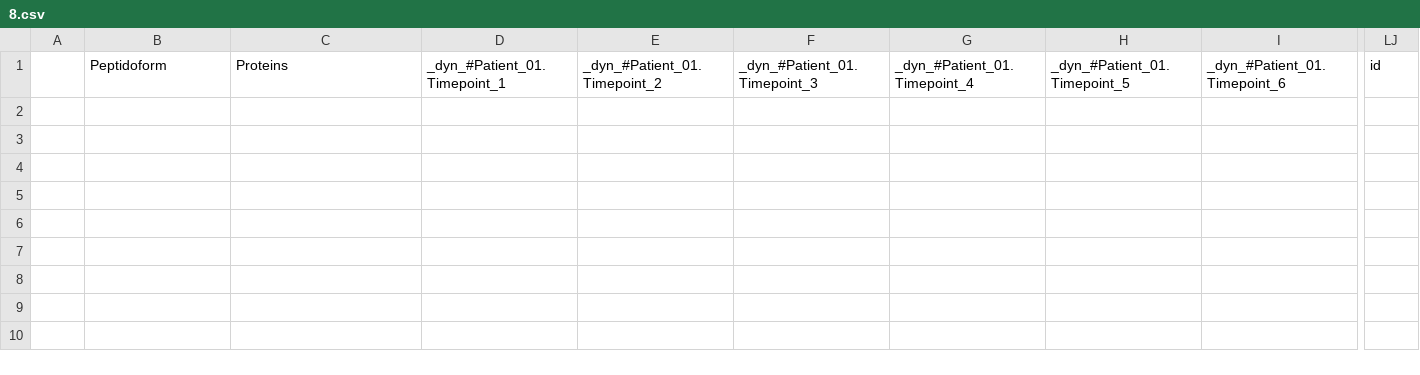
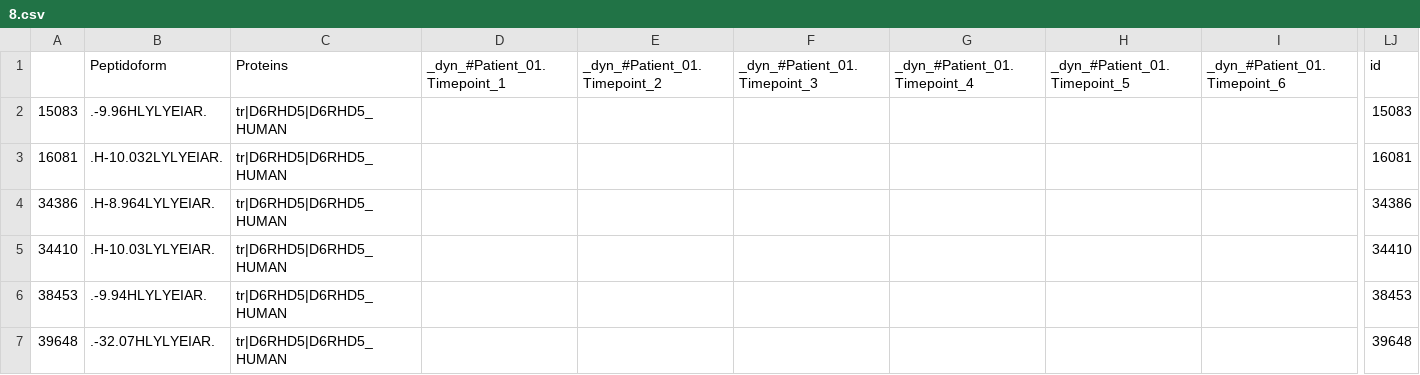
Before and after one commit to sairam2661/plasma-wl-identifiability, a CSV file: data/filetered_proteins/8.csv, drawn as a sheet; only a part is shown, gaps mark what is left out; rows hold the shown columns only; the diff names each change by its address in the sheet, - before the commit and + after, or states it on an @@ line.

```diff
--- a/data/filetered_proteins/8.csv
+++ b/data/filetered_proteins/8.csv
+row 2: 15083 | .-9.96HLYLYEIAR. | tr|D6RHD5|D6RHD5_HUMAN |  |  |  |  |  |  | 15083
+row 3: 16081 | .H-10.032LYLYEIAR. | tr|D6RHD5|D6RHD5_HUMAN |  |  |  |  |  |  | 16081
+row 4: 34386 | .H-8.964LYLYEIAR. | tr|D6RHD5|D6RHD5_HUMAN |  |  |  |  |  |  | 34386
+row 5: 34410 | .H-10.03LYLYEIAR. | tr|D6RHD5|D6RHD5_HUMAN |  |  |  |  |  |  | 34410
+row 6: 38453 | .-9.94HLYLYEIAR. | tr|D6RHD5|D6RHD5_HUMAN |  |  |  |  |  |  | 38453
+row 7: 39648 | .-32.07HLYLYEIAR. | tr|D6RHD5|D6RHD5_HUMAN |  |  |  |  |  |  | 39648
```
Also changed, not shown: data/filetered_proteins/6.csv, data/log_data/4.csv, 50 other files.
